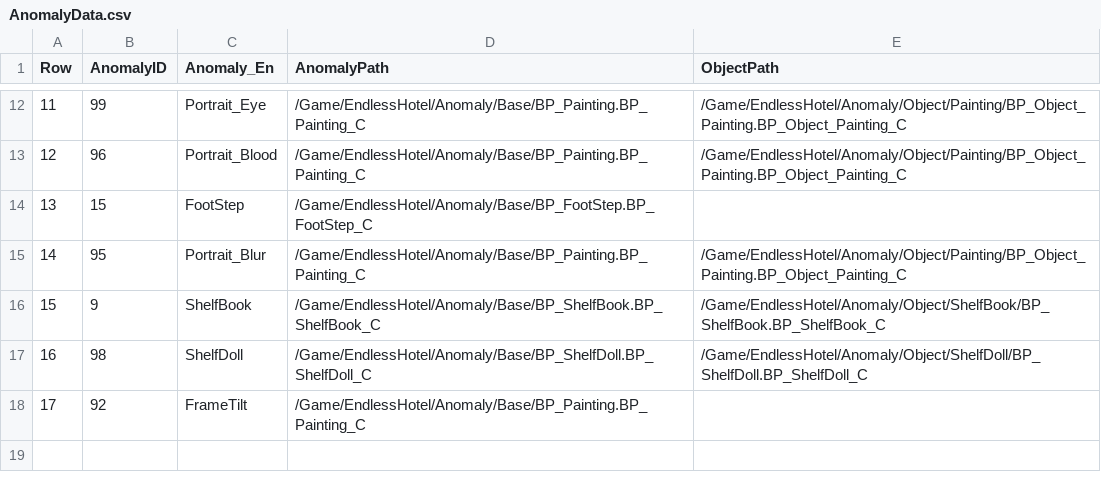
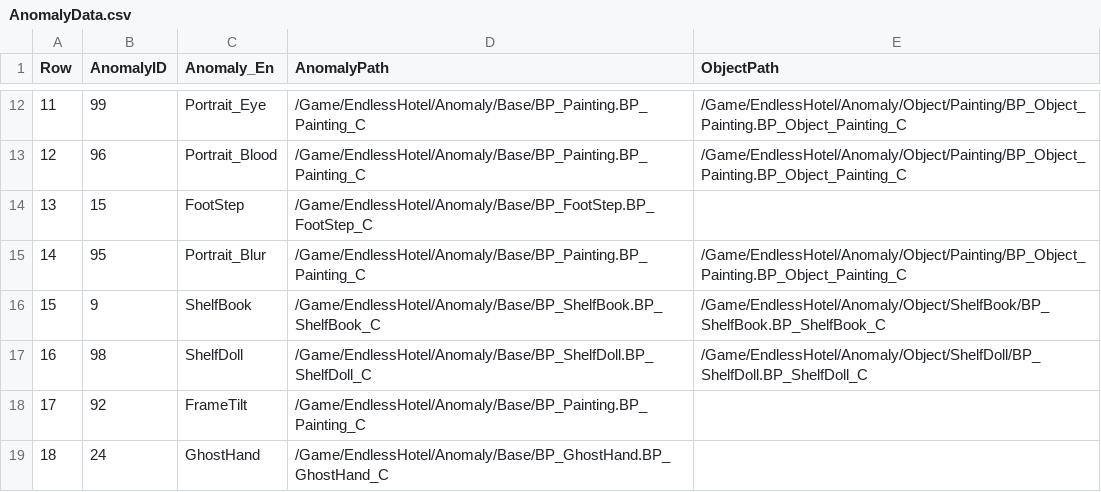
Before and after one commit to pknu-wap/Endless-Hotel, a CSV file: Source/Endless_Hotel/Data/Anomaly/AnomalyData.csv, drawn as a sheet; only a part is shown, gaps mark what is left out.

```diff
--- a/Source/Endless_Hotel/Data/Anomaly/AnomalyData.csv
+++ b/Source/Endless_Hotel/Data/Anomaly/AnomalyData.csv
@@ -18 +18,2 @@
 17,92,FrameTilt,/Game/EndlessHotel/Anomaly/Base/BP_Painting.BP_Painting_C,
+18,24,GhostHand,/Game/EndlessHotel/Anomaly/Base/BP_GhostHand.BP_GhostHand_C,
```
Also changed, not shown: 11 other files.
